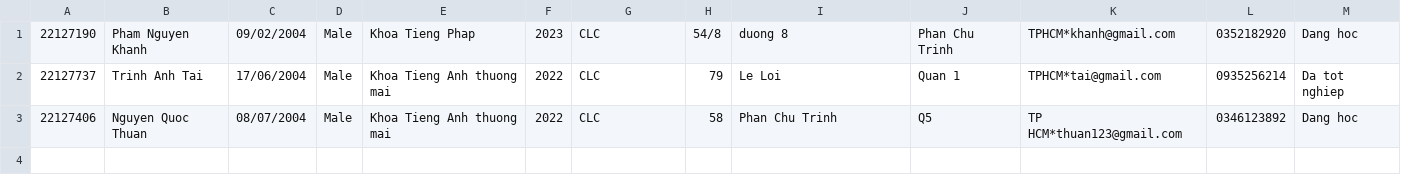
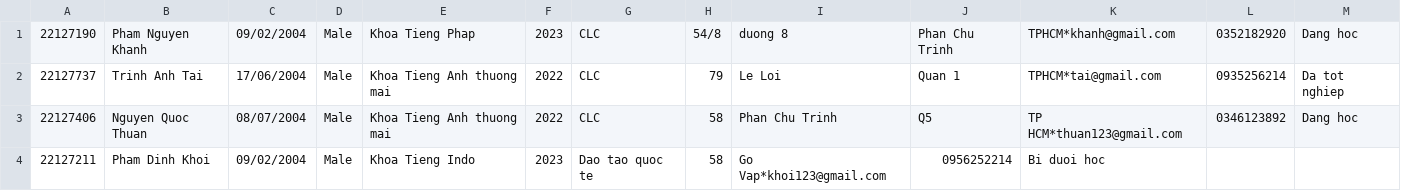
Before and after one commit to huy37204/TKPM-Exercise, a CSV file: students.csv, drawn as a sheet.

```diff
--- a/students.csv
+++ b/students.csv
@@ -3 +3,2 @@
 22127406,Nguyen Quoc Thuan,08/07/2004,Male,Khoa Tieng Anh thuong mai,2022,CLC,58, Phan Chu Trinh, Q5, TP HCM*thuan123@gmail.com,0346123892,Dang hoc
+22127211,Pham Dinh Khoi,09/02/2004,Male,Khoa Tieng Indo,2023,Dao tao quoc te,58, Go Vap*khoi123@gmail.com,0956252214,Bi duoi hoc
```
Also changed, not shown: 9 other files.
